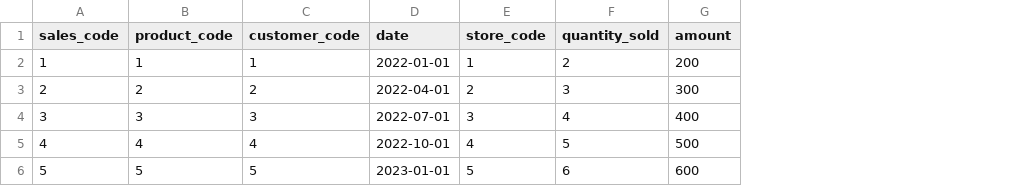
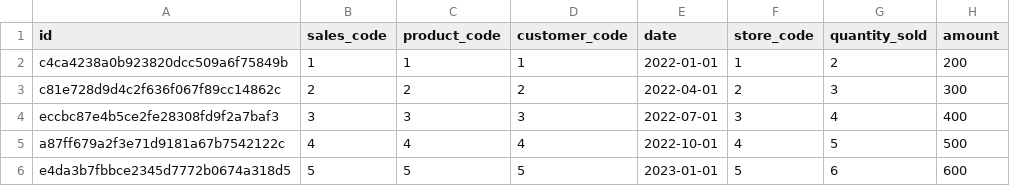
Before and after one commit to legomb/fedex-assignment, a CSV file: transform/results/clean_sales.csv, drawn as a sheet; the diff names each change by its address in the sheet, - before the commit and + after, or states it on an @@ line.

```diff
--- a/transform/results/clean_sales.csv
+++ b/transform/results/clean_sales.csv
+column A (id), rows 2-6: c4ca4238a0b923820dcc509a6f75849b | c81e728d9d4c2f636f067f89cc14862c | eccbc87e4b5ce2fe28308fd9f2a7baf3 | a87ff679a2f3e71d9181a67b7542122c | e4da3b7fbbce2345d7772b0674a318d5
```
Also changed, not shown: 15 other files.
